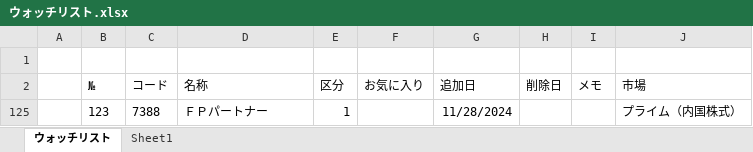
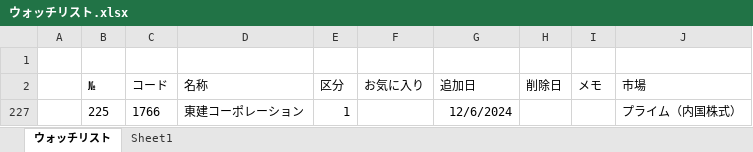
Before and after one commit to sadac23/OptimalTraderDraft, an Excel workbook: ConsoleApp1/Doc/ウォッチリスト.xlsx, sheet ウォッチリスト, drawn as a sheet; values as stored, in another font and other column widths than the file's, no borders; conditional formats not drawn; removed rows and columns are numbered as before the commit, all else as after; the diff names each change by its address in the sheet, - before the commit and + after, or states it on an @@ line.

```diff
--- a/ConsoleApp1/Doc/ウォッチリスト.xlsx (sheet ウォッチリスト)
+++ b/ConsoleApp1/Doc/ウォッチリスト.xlsx (sheet ウォッチリスト)
@@ row 125 hidden:  | 123 | 7388 | ＦＰパートナー | 1 |  | 11/28/2024 |  |  | プライム（内国株式） @@
+row 227:  | 225 | 1766 | 東建コーポレーション | 1 |  | 12/6/2024 |  |  | プライム（内国株式）
```
Also changed, not shown: hidden cells, 6 other files.
